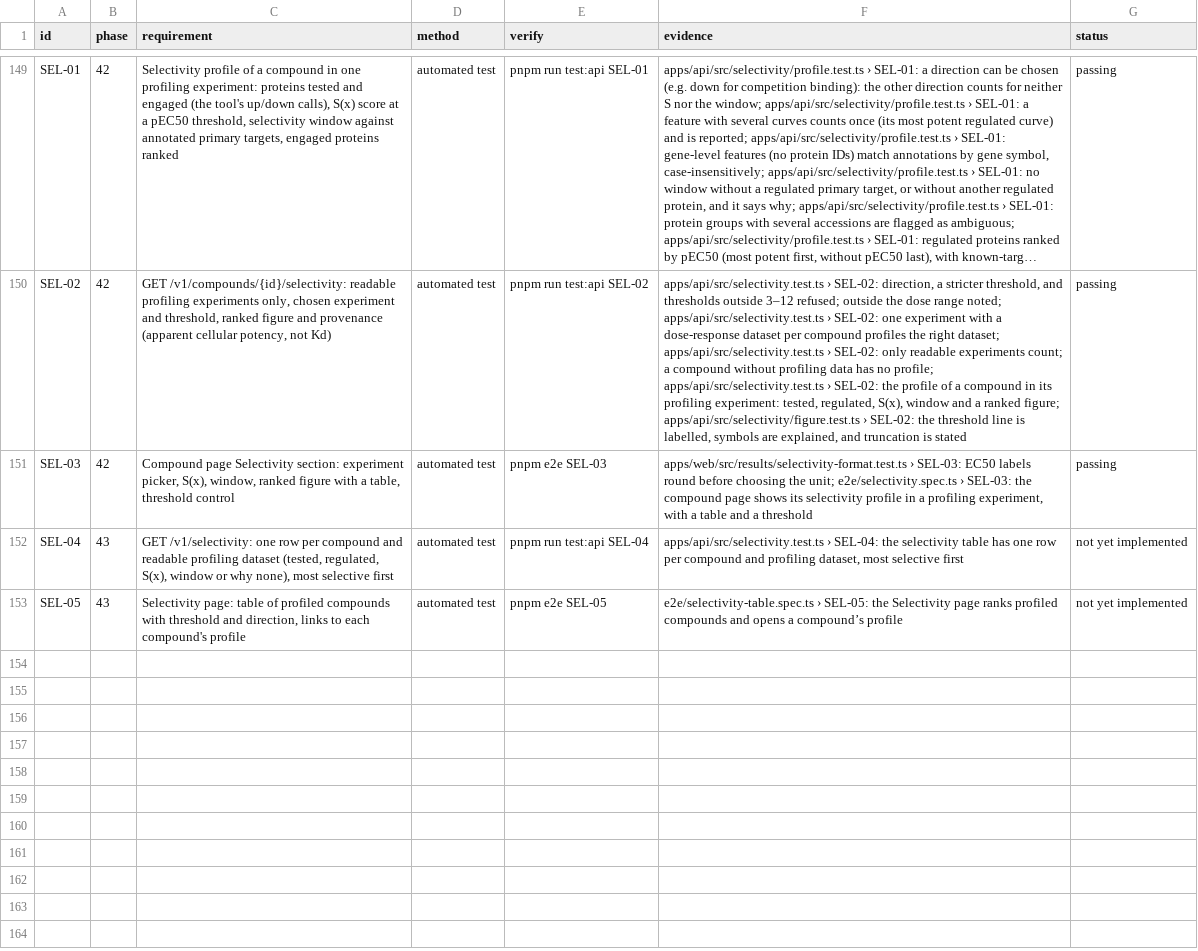
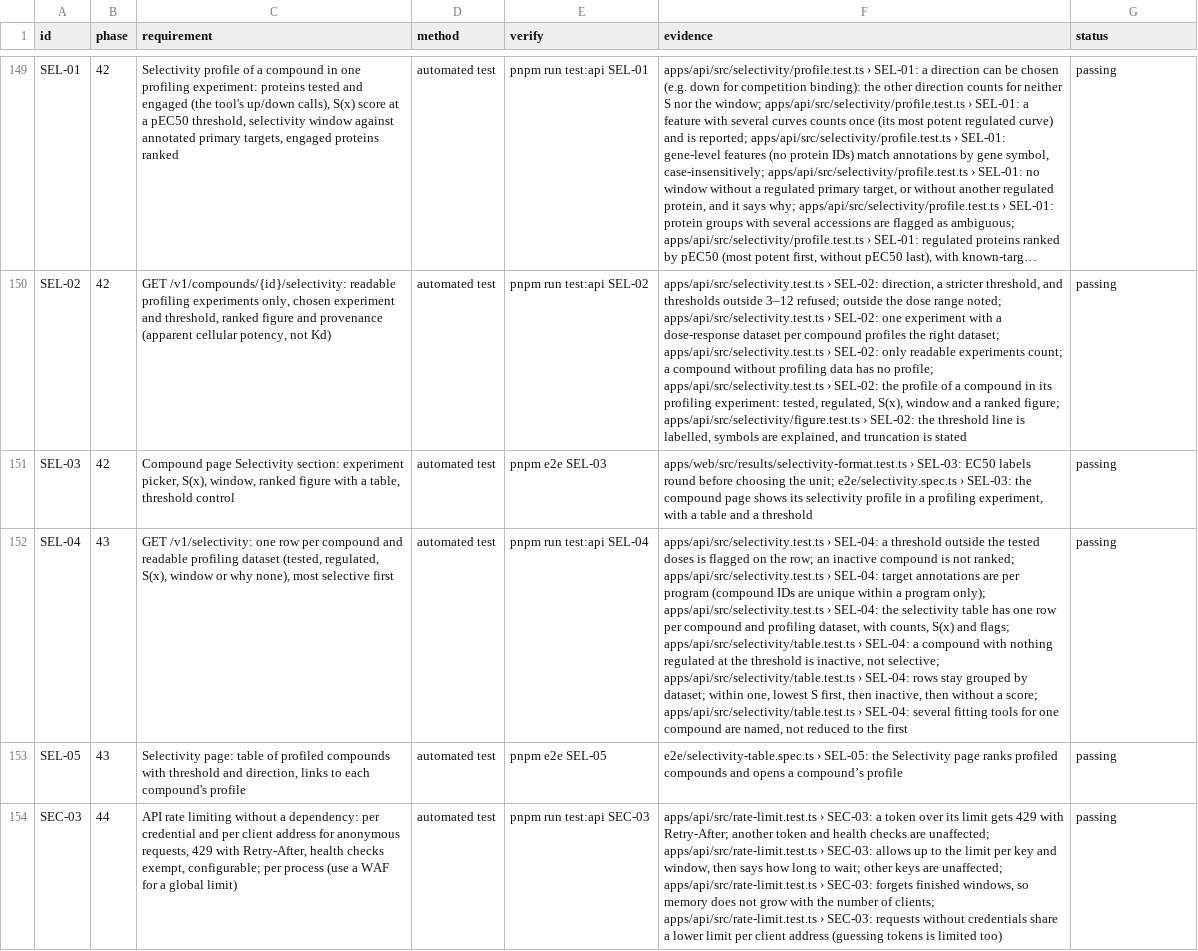
Before and after one commit to sprinriver/Tributary, a CSV file: docs/validation/TRACEABILITY.csv, drawn as a sheet; only a part is shown, gaps mark what is left out; long unchanged cells end in …; the diff names each change by its address in the sheet, - before the commit and + after, or states it on an @@ line.

```diff
--- a/docs/validation/TRACEABILITY.csv
+++ b/docs/validation/TRACEABILITY.csv
-F152 (evidence): …› SEL-04: the selectivity table has one row per compound and profiling dataset, most selective first
+F152 (evidence): …› SEL-04: a threshold outside the tested doses is flagged on the row; an inactive compound is not ranked; apps/api/src/selectivity.test.ts › SEL-04: target annotations are per program (compound IDs are unique within a program only); apps/api/src/selectivity.test.ts › SEL-04: the selectivity table has one row per compound and profiling dataset, with counts, S(x) and flags; apps/api/src/selectivity/table.test.ts › SEL-04: a compound with nothing regulated at the threshold is inactive, not selective; apps/api/src/selectivity/table.test.ts › SEL-04: rows stay grouped by dataset; within one, lowest S first, then inactive, then without a score; apps/api/src/selectivity/table.test.ts › SEL-04: several fitting tools for one compound are named, not reduced to the first
-G152:G153 (status): not yet implemented
+G152:G153 (status): passing
+row 154: SEC-03 | 44 | API rate limiting without a dependency: per credential and per client address for anonymous requests, 429 with Retry-After, health checks exempt, configurable; per process (use a WAF for a global limit) | automated test | pnpm run test:api SEC-03 | apps/api/src/rate-limit.test.ts › SEC-03: a token over its limit gets 429 with Retry-After; another token and health checks are unaffected; apps/api/src/rate-limit.test.ts › SEC-03: allows up to the limit per key and window, then says how long to wait; other keys are unaffected; apps/api/src/rate-limit.test.ts › SEC-03: forgets finished windows, so memory does not grow with the number of clients; apps/api/src/rate-limit.test.ts › SEC-03: requests without credentials share a lower limit per client address (guessing tokens is limited too) | passing
```
Also changed, not shown: 27 other files.
